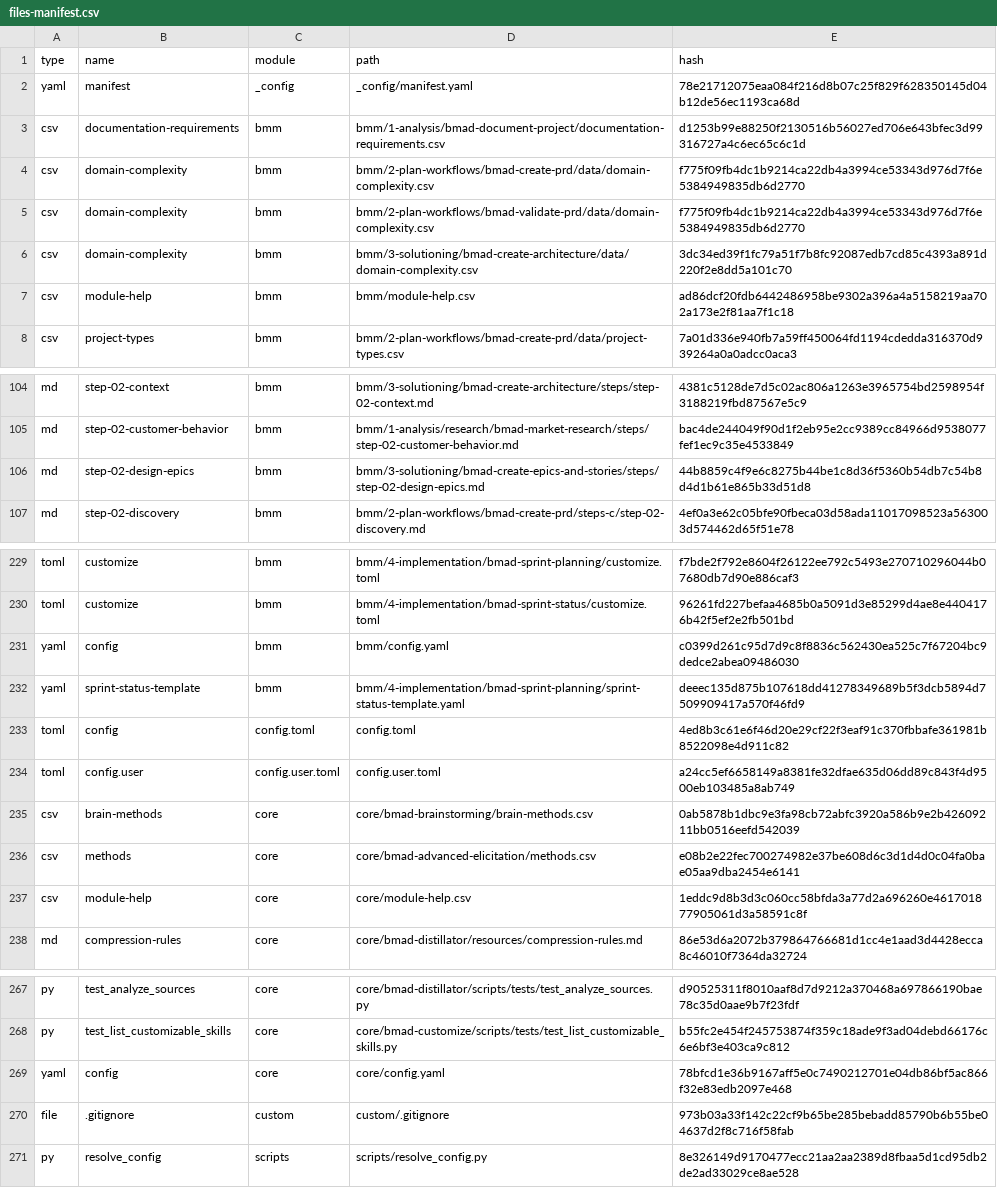
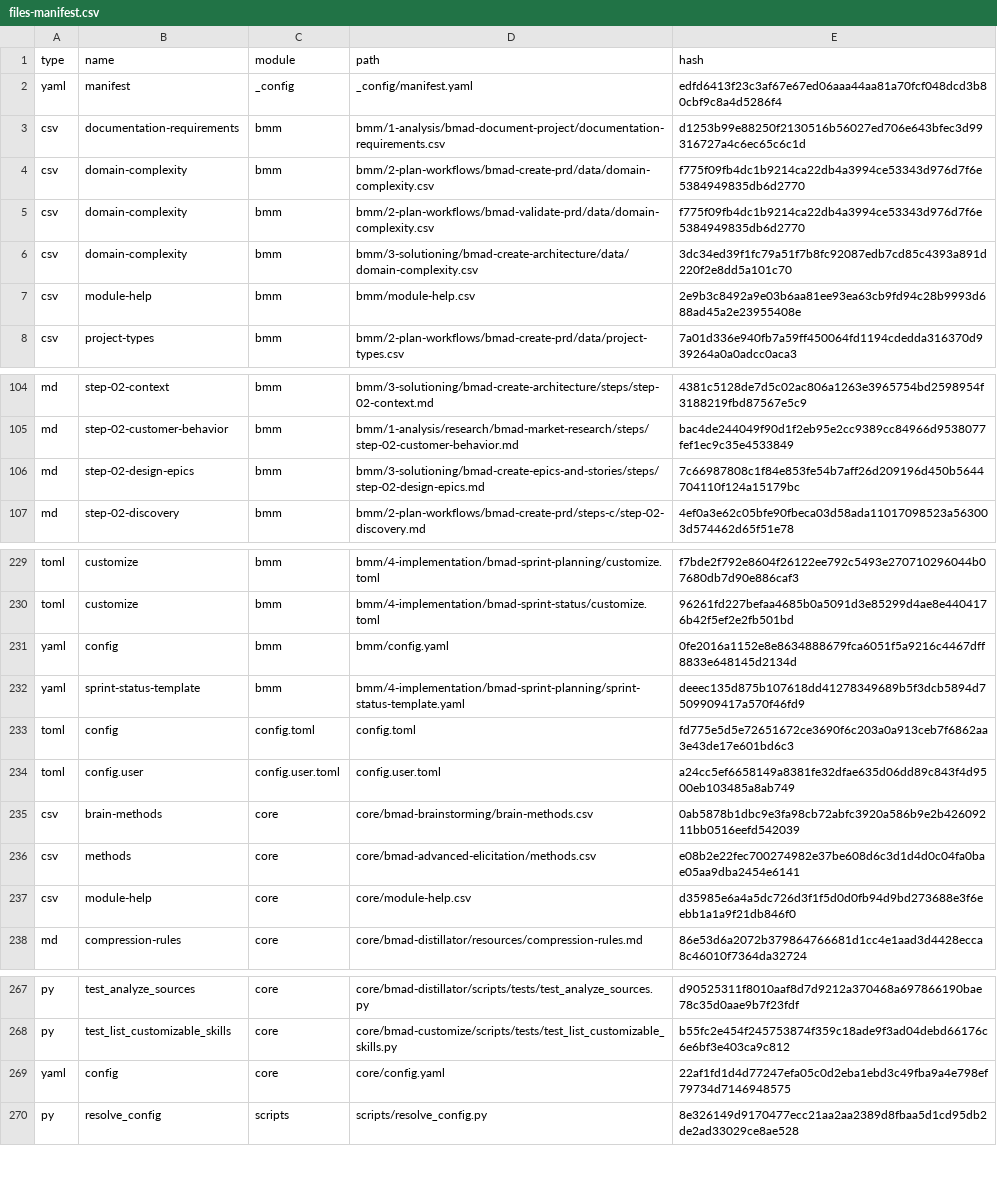
Before and after one commit to nnlgsakib/nodeforge, a CSV file: _bmad/_config/files-manifest.csv, drawn as a sheet; only a part is shown, gaps mark what is left out; the diff covers the shown part only.

```diff
--- a/_bmad/_config/files-manifest.csv
+++ b/_bmad/_config/files-manifest.csv
@@ -1,3 +1,3 @@
 type,name,module,path,hash
-"yaml","manifest","_config","_config/manifest.yaml","78e21712075eaa084f216d8b07c25f829f628350145d04b12de56ec1193ca68d"
+"yaml","manifest","_config","_config/manifest.yaml","edfd6413f23c3af67e67ed06aaa44aa81a70fcf048dcd3b80cbf9c8a4d5286f4"
 "csv","documentation-requirements","bmm","bmm/1-analysis/bmad-document-project/documentation-requirements.csv","d1253b99e88250f2130516b56027ed706e643bfec3d99316727a4c6ec65c6c1d"
@@ -6,3 +6,3 @@ type,name,module,path,hash
 "csv","domain-complexity","bmm","bmm/3-solutioning/bmad-create-architecture/data/domain-complexity.csv","3dc34ed39f1fc79a51f7b8fc92087edb7cd85c4393a891d220f2e8dd5a101c70"
-"csv","module-help","bmm","bmm/module-help.csv","ad86dcf20fdb6442486958be9302a396a4a5158219aa702a173e2f81aa7f1c18"
+"csv","module-help","bmm","bmm/module-help.csv","2e9b3c8492a9e03b6aa81ee93ea63cb9fd94c28b9993d688ad45a2e23955408e"
 "csv","project-types","bmm","bmm/2-plan-workflows/bmad-create-prd/data/project-types.csv","7a01d336e940fb7a59ff450064fd1194cdedda316370d939264a0a0adcc0aca3"
@@ -105,3 +105,3 @@ type,name,module,path,hash
 "md","step-02-customer-behavior","bmm","bmm/1-analysis/research/bmad-market-research/steps/step-02-customer-behavior.md","bac4de244049f90d1f2eb95e2cc9389cc84966d9538077fef1ec9c35e4533849"
-"md","step-02-design-epics","bmm","bmm/3-solutioning/bmad-create-epics-and-stories/steps/step-02-design-epics.md","44b8859c4f9e6c8275b44be1c8d36f5360b54db7c54b8d4d1b61e865b33d51d8"
+"md","step-02-design-epics","bmm","bmm/3-solutioning/bmad-create-epics-and-stories/steps/step-02-design-epics.md","7c66987808c1f84e853fe54b7aff26d209196d450b5644704110f124a15179bc"
 "md","step-02-discovery","bmm","bmm/2-plan-workflows/bmad-create-prd/steps-c/step-02-discovery.md","4ef0a3e62c05bfe90fbeca03d58ada11017098523a563003d574462d65f51e78"
@@ -230,5 +230,5 @@ type,name,module,path,hash
 "toml","customize","bmm","bmm/4-implementation/bmad-sprint-status/customize.toml","96261fd227befaa4685b0a5091d3e85299d4ae8e4404176b42f5ef2e2fb501bd"
-"yaml","config","bmm","bmm/config.yaml","c0399d261c95d7d9c8f8836c562430ea525c7f67204bc9dedce2abea09486030"
+"yaml","config","bmm","bmm/config.yaml","0fe2016a1152e8e8634888679fca6051f5a9216c4467dff8833e648145d2134d"
 "yaml","sprint-status-template","bmm","bmm/4-implementation/bmad-sprint-planning/sprint-status-template.yaml","deeec135d875b107618dd41278349689b5f3dcb5894d7509909417a570f46fd9"
-"toml","config","config.toml","config.toml","4ed8b3c61e6f46d20e29cf22f3eaf91c370fbbafe361981b8522098e4d911c82"
+"toml","config","config.toml","config.toml","fd775e5d5e72651672ce3690f6c203a0a913ceb7f6862aa3e43de17e601bd6c3"
 "toml","config.user","config.user.toml","config.user.toml","a24cc5ef6658149a8381fe32dfae635d06dd89c843f4d9500eb103485a8ab749"
@@ -236,3 +236,3 @@ type,name,module,path,hash
 "csv","methods","core","core/bmad-advanced-elicitation/methods.csv","e08b2e22fec700274982e37be608d6c3d1d4d0c04fa0bae05aa9dba2454e6141"
-"csv","module-help","core","core/module-help.csv","1eddc9d8b3d3c060cc58bfda3a77d2a696260e461701877905061d3a58591c8f"
+"csv","module-help","core","core/module-help.csv","d35985e6a4a5dc726d3f1f5d0d0fb94d9bd273688e3f6eebb1a1a9f21db846f0"
 "md","compression-rules","core","core/bmad-distillator/resources/compression-rules.md","86e53d6a2072b379864766681d1cc4e1aad3d4428ecca8c46010f7364da32724"
@@ -268,4 +268,3 @@ type,name,module,path,hash
 "py","test_list_customizable_skills","core","core/bmad-customize/scripts/tests/test_list_customizable_skills.py","b55fc2e454f245753874f359c18ade9f3ad04debd66176c6e6bf3e403ca9c812"
-"yaml","config","core","core/config.yaml","78bfcd1e36b9167aff5e0c7490212701e04db86bf5ac866f32e83edb2097e468"
-"file",".gitignore","custom","custom/.gitignore","973b03a33f142c22cf9b65be285bebadd85790b6b55be04637d2f8c716f58fab"
+"yaml","config","core","core/config.yaml","22af1fd1d4d77247efa05c0d2eba1ebd3c49fba9a4e798ef79734d7146948575"
 "py","resolve_config","scripts","scripts/resolve_config.py","8e326149d9170477ecc21aa2aa2389d8fbaa5d1cd95db2de2ad33029ce8ae528"
```
Also changed, not shown: 2 edited cells elsewhere in this file, _bmad/_config/bmad-help.csv, _bmad/bmm/module-help.csv, 20 other files.
